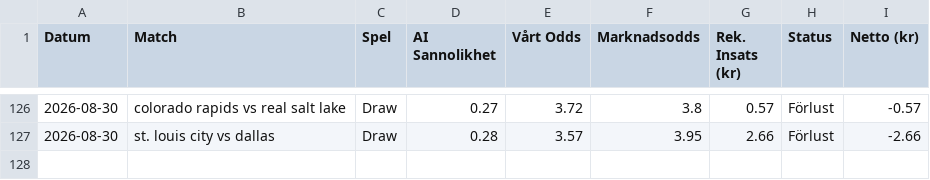
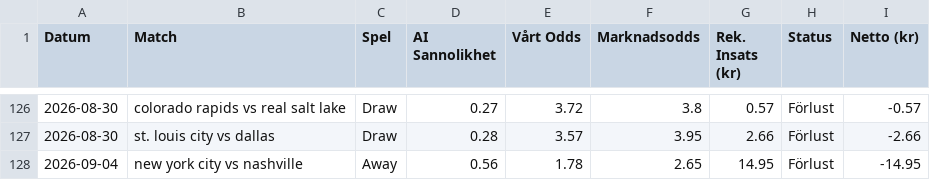
Before and after one commit to bjorndalman/website, a CSV file: data/betting_history.csv, drawn as a sheet; only a part is shown, gaps mark what is left out.

Commit message:
🏆 Automatisk synk: Ny bot-data och JSON-filer

```diff
--- a/data/betting_history.csv
+++ b/data/betting_history.csv
@@ -127 +127,2 @@ Datum,Match,Spel,AI Sannolikhet,Vårt Odds,Marknadsodds,Rek. Insats (kr),Status,
 2026-08-30,st. louis city vs dallas,Draw,0.28,3.57,3.95,2.66,Förlust,-2.66
+2026-09-04,new york city vs nashville,Away,0.56,1.78,2.65,14.95,Förlust,-14.95
```
Also changed, not shown: 2 other files.
